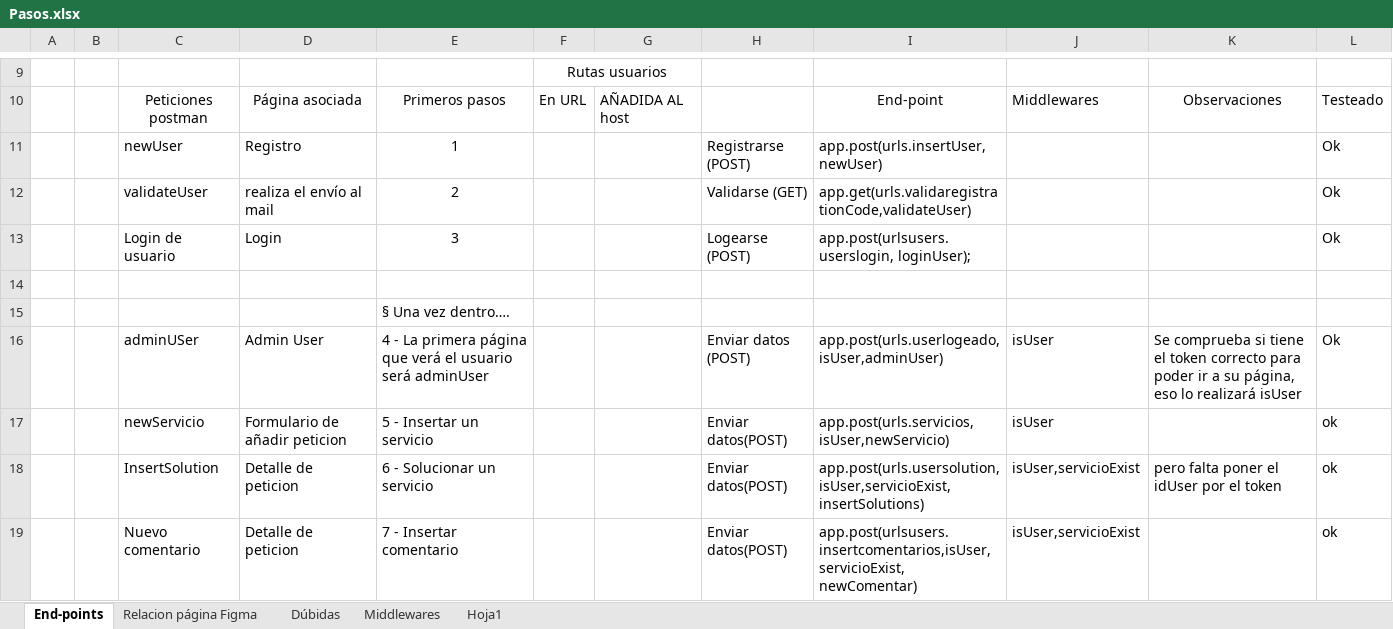
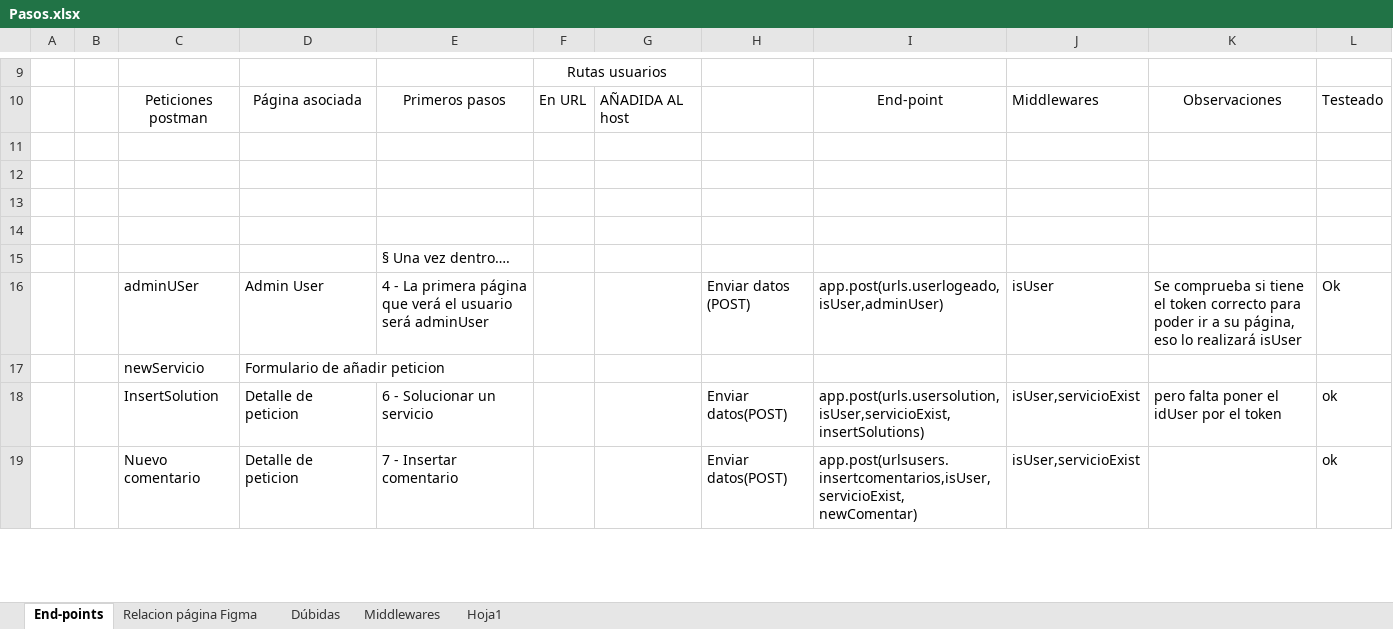
Before and after one commit to Surribas1980/necesidadesdigitales, an Excel workbook: Pasos.xlsx, sheet End-points, drawn as a sheet; only a part is shown, gaps mark what is left out; values as stored, in another font and other column widths than the file's, no borders; removed rows and columns are numbered as before the commit, all else as after; the diff covers the shown part only; the diff names each change by its address in the sheet, - before the commit and + after, or states it on an @@ line.

```diff
--- a/Pasos.xlsx (sheet End-points)
+++ b/Pasos.xlsx (sheet End-points)
-row 11:  |  | newUser | Registro | 1 |  |  | Registrarse (POST) | app.post(urls.insertUser,newUser) |  |  | Ok
+row 11: (empty)
-row 12:  |  | validateUser | realiza el envío al mail | 2 |  |  | Validarse (GET) | app.get(urls.validaregistrationCode,validateUser) |  |  | Ok
+row 12: (empty)
-row 13:  |  | Login de usuario | Login | 3 |  |  | Logearse (POST) | app.post(urlsusers.userslogin, loginUser); |  |  | Ok
+row 13: (empty)
-row 17:  |  | newServicio | Formulario de añadir peticion | 5 - Insertar un servicio |  |  | Enviar datos(POST) | app.post(urls.servicios, isUser,newServicio) | isUser |  | ok
+row 17:  |  | newServicio | Formulario de añadir peticion
```
Also changed, not shown: 1 added row and 6 removed rows elsewhere in this sheet, sheet Middlewares, 1 other file.
